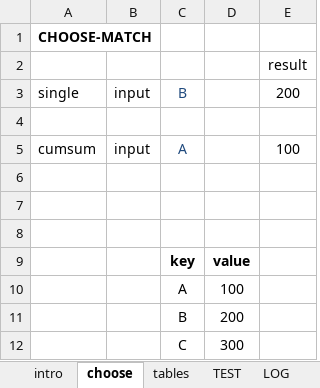
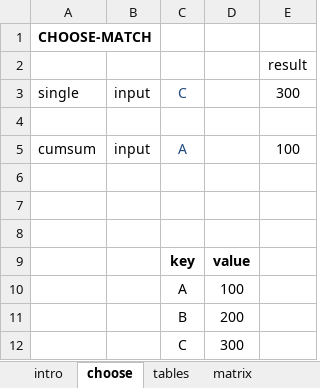
Before and after one commit to shakfu/polylab, an Excel workbook: xl/excel-techniques.xlsx, sheet choose, drawn as a sheet; values as stored, in another font and other column widths than the file's, no borders; the diff names each change by its address in the sheet, - before the commit and + after, or states it on an @@ line.

```diff
--- a/xl/excel-techniques.xlsx (sheet choose)
+++ b/xl/excel-techniques.xlsx (sheet choose)
+sheet tab: matrix
-C3: B
+C3: C
-E3: 200
+E3: 300
```
Also changed, not shown: other sheet tabs, xl/dashboard/dashboard.0.xlsx, xl/dashboard/dashboard.2.xlsx, 4 other files.
